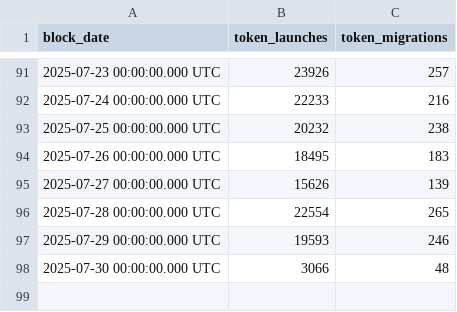
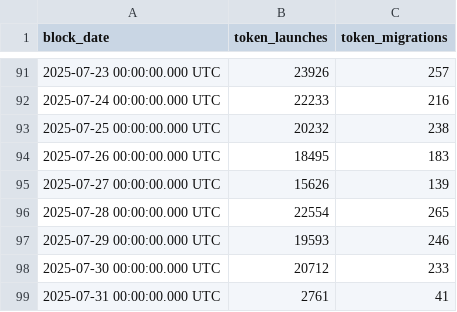
Before and after one commit to shadowbrypto/solana-dashboard, a CSV file: server/public/data/launchpads/letsbonk.csv, drawn as a sheet; only a part is shown, gaps mark what is left out.

```diff
--- a/server/public/data/launchpads/letsbonk.csv
+++ b/server/public/data/launchpads/letsbonk.csv
@@ -97,2 +97,3 @@ block_date,token_launches,token_migrations
 2025-07-29 00:00:00.000 UTC,19593,246
-2025-07-30 00:00:00.000 UTC,3066,48
+2025-07-30 00:00:00.000 UTC,20712,233
+2025-07-31 00:00:00.000 UTC,2761,41
```
Also changed, not shown: server/public/data/launchpads/launchlab.csv, server/public/data/launchpads/moonshot.csv, 6 other files.
